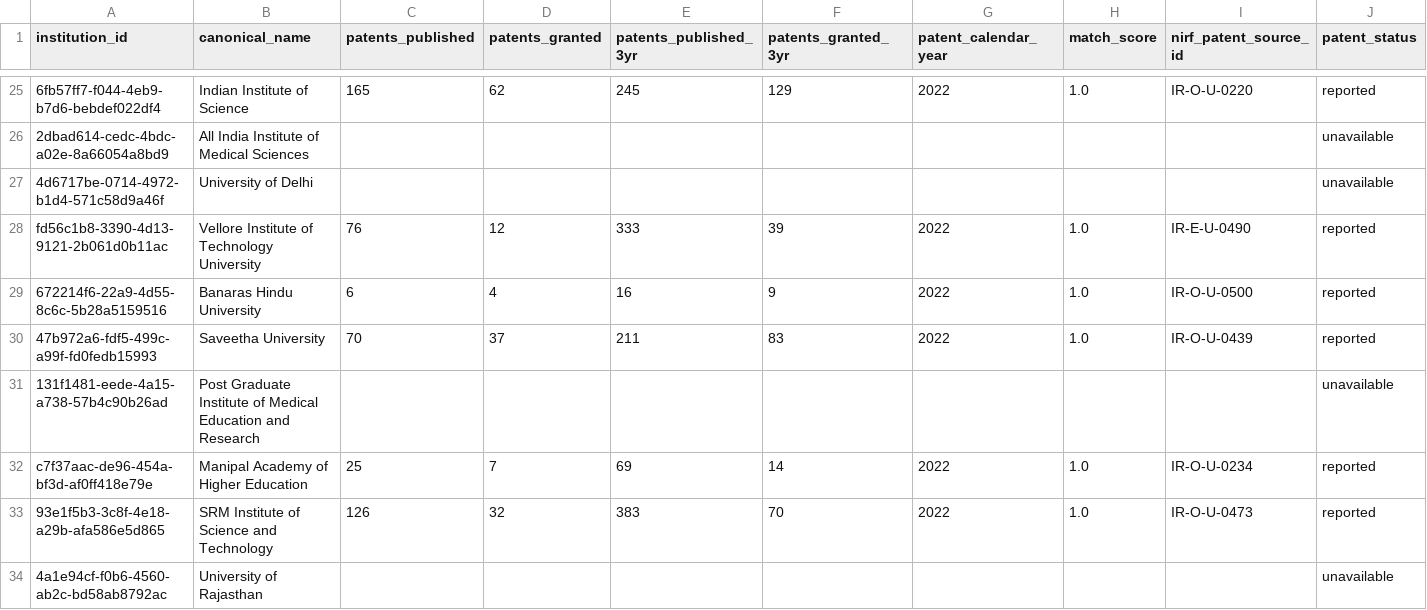
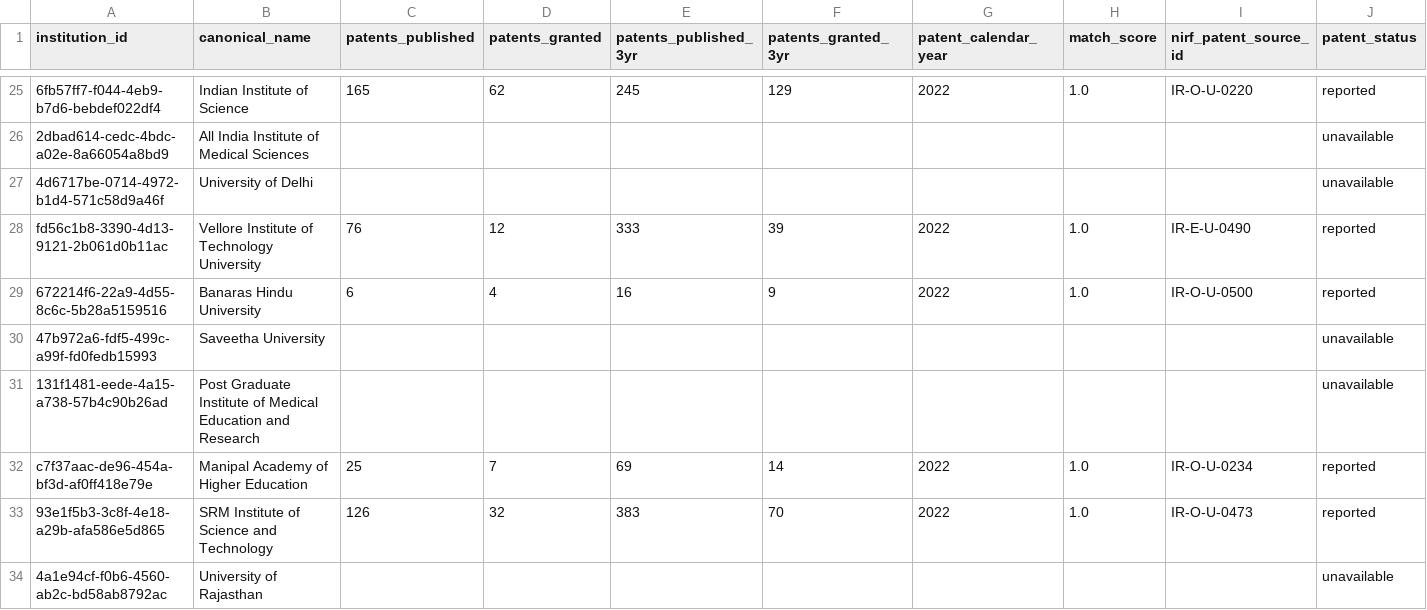
Before and after one commit to bratadeepsarkar123/CS661, a CSV file: data/processed/institution_patents.csv, drawn as a sheet; only a part is shown, gaps mark what is left out; the diff covers the shown part only.

Commit message:
Add NIRF ID overrides for five former match losers and regenerate pipeline outputs.
Raises master NIRF matches to 106; verification 18/18.

```diff
--- a/data/processed/institution_patents.csv
+++ b/data/processed/institution_patents.csv
@@ -29,3 +29,3 @@ fd56c1b8-3390-4d13-9121-2b061d0b11ac,Vellore Institute of Technology University,
 672214f6-22a9-4d55-8c6c-5b28a5159516,Banaras Hindu University,6,4,16,9,2022,1.0,IR-O-U-0500,reported
-47b972a6-fdf5-499c-a99f-fd0fedb15993,Saveetha University,70,37,211,83,2022,1.0,IR-O-U-0439,reported
+47b972a6-fdf5-499c-a99f-fd0fedb15993,Saveetha University,,,,,,,,unavailable
 131f1481-eede-4a15-a738-57b4c90b26ad,Post Graduate Institute of Medical Education and Research,,,,,,,,unavailable
```
Also changed, not shown: 10 edited cells elsewhere in this file, data/processed/institution_funding.csv, 56 other files.
